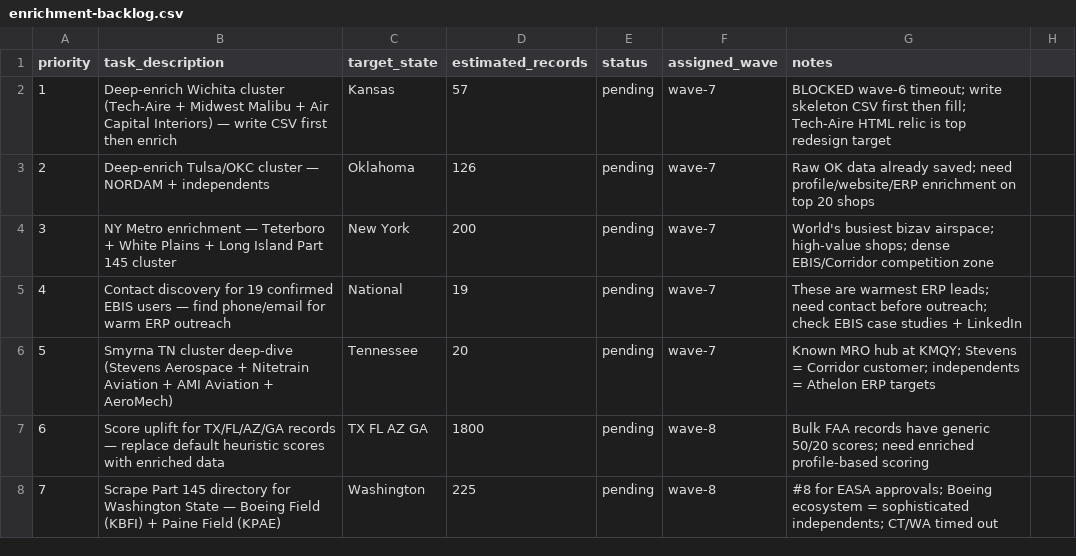
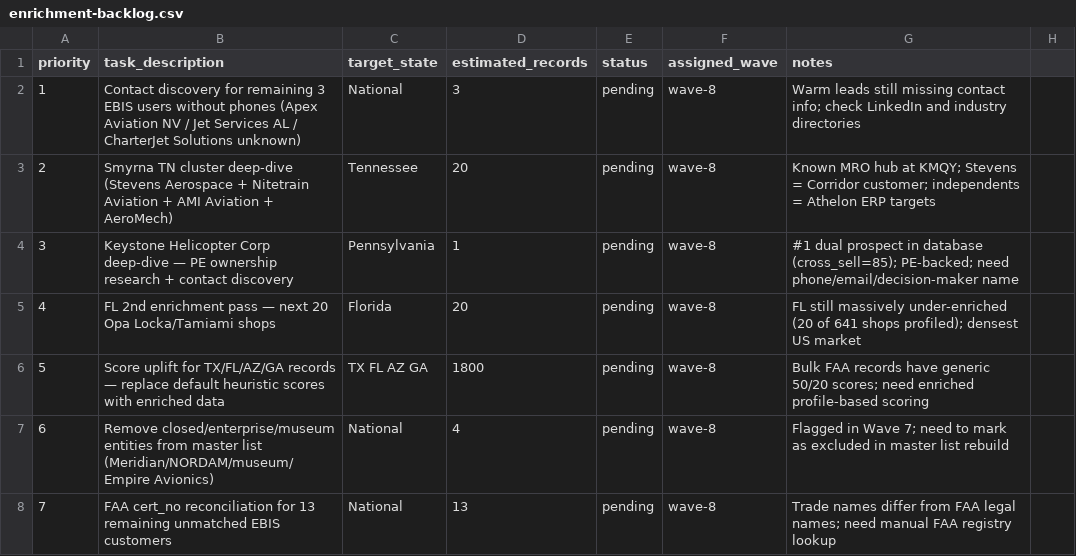
Before and after one commit to Samdifer/Athalon-Open-Claw, a CSV file: knowledge/market-intel/mro-directory/enrichment-backlog.csv, drawn as a sheet; only a part is shown; the diff covers the shown part only.

```diff
--- a/knowledge/market-intel/mro-directory/enrichment-backlog.csv
+++ b/knowledge/market-intel/mro-directory/enrichment-backlog.csv
@@ -1,8 +1,8 @@
 priority,task_description,target_state,estimated_records,status,assigned_wave,notes
-1,Deep-enrich Wichita cluster (Tech-Aire + Midwest Malibu + Air Capital Interiors) — write CSV first then enrich,Kansas,57,pending,wave-7,"BLOCKED wave-6 timeout; write skeleton CSV first then fill; Tech-Aire HTML relic is top redesign target"
-2,Deep-enrich Tulsa/OKC cluster — NORDAM + independents,Oklahoma,126,pending,wave-7,"Raw OK data already saved; need profile/website/ERP enrichment on top 20 shops"
-3,NY Metro enrichment — Teterboro + White Plains + Long Island Part 145 cluster,New York,200,pending,wave-7,"World's busiest bizav airspace; high-value shops; dense EBIS/Corridor competition zone"
-4,Contact discovery for 19 confirmed EBIS users — find phone/email for warm ERP outreach,National,19,pending,wave-7,"These are warmest ERP leads; need contact before outreach; check EBIS case studies + LinkedIn"
-5,Smyrna TN cluster deep-dive (Stevens Aerospace + Nitetrain Aviation + AMI Aviation + AeroMech),Tennessee,20,pending,wave-7,"Known MRO hub at KMQY; Stevens = Corridor customer; independents = Athelon ERP targets"
-6,Score uplift for TX/FL/AZ/GA records — replace default heuristic scores with enriched data,TX FL AZ GA,1800,pending,wave-8,"Bulk FAA records have generic 50/20 scores; need enriched profile-based scoring"
-7,Scrape Part 145 directory for Washington State — Boeing Field (KBFI) + Paine Field (KPAE),Washington,225,pending,wave-8,"#8 for EASA approvals; Boeing ecosystem = sophisticated independents; CT/WA timed out"
+1,Contact discovery for remaining 3 EBIS users without phones (Apex Aviation NV / Jet Services AL / CharterJet Solutions unknown),National,3,pending,wave-8,"Warm leads still missing contact info; check LinkedIn and industry directories"
+2,Smyrna TN cluster deep-dive (Stevens Aerospace + Nitetrain Aviation + AMI Aviation + AeroMech),Tennessee,20,pending,wave-8,"Known MRO hub at KMQY; Stevens = Corridor customer; independents = Athelon ERP targets"
+3,Keystone Helicopter Corp deep-dive — PE ownership research + contact discovery,Pennsylvania,1,pending,wave-8,"#1 dual prospect in database (cross_sell=85); PE-backed; need phone/email/decision-maker name"
+4,FL 2nd enrichment pass — next 20 Opa Locka/Tamiami shops,Florida,20,pending,wave-8,"FL still massively under-enriched (20 of 641 shops profiled); densest US market"
+5,Score uplift for TX/FL/AZ/GA records — replace default heuristic scores with enriched data,TX FL AZ GA,1800,pending,wave-8,"Bulk FAA records have generic 50/20 scores; need enriched profile-based scoring"
+6,Remove closed/enterprise/museum entities from master list (Meridian/NORDAM/museum/Empire Avionics),National,4,pending,wave-8,"Flagged in Wave 7; need to mark as excluded in master list rebuild"
+7,FAA cert_no reconciliation for 13 remaining unmatched EBIS customers,National,13,pending,wave-8,"Trade names differ from FAA legal names; need manual FAA registry lookup"
```
Also changed, not shown: 17 edited cells elsewhere in this file, knowledge/market-intel/mro-directory/cross-sell-top25.csv, knowledge/market-intel/mro-directory/erp-targets-tiered.csv, 14 other files.
